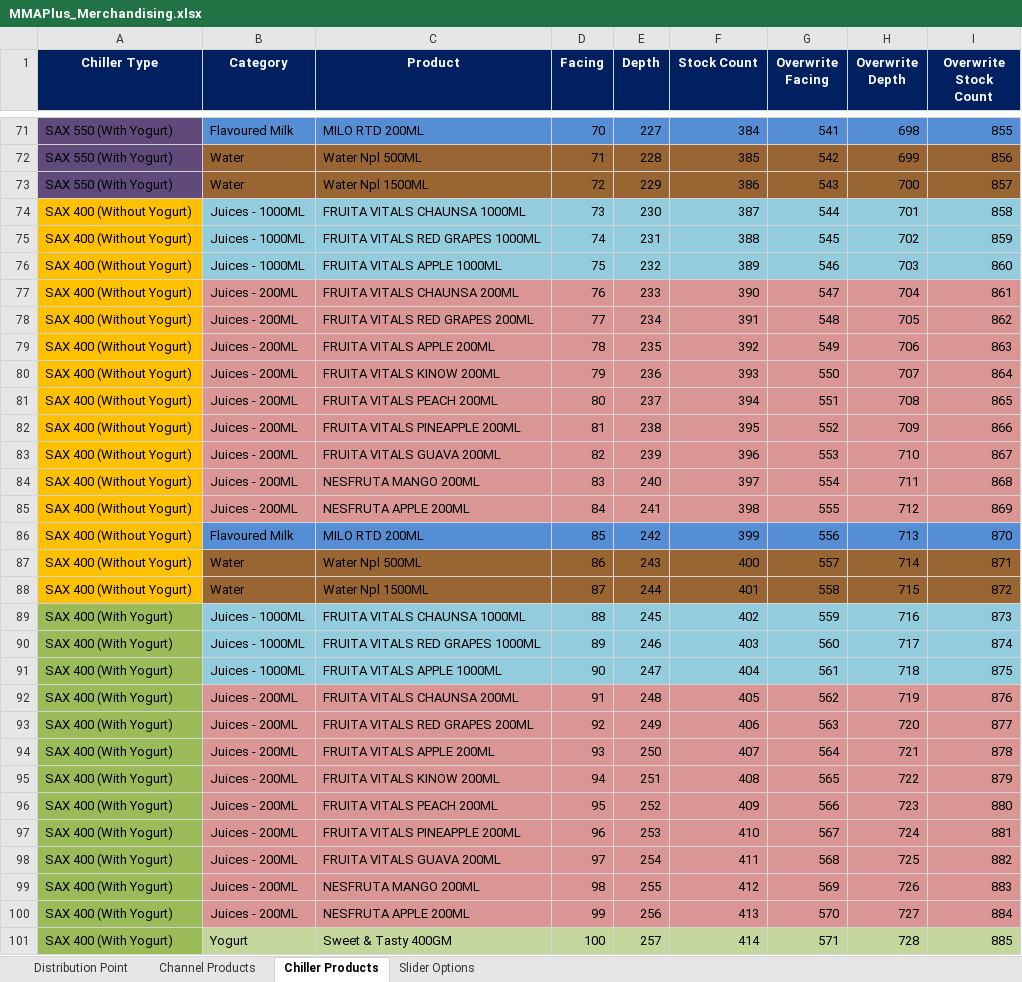
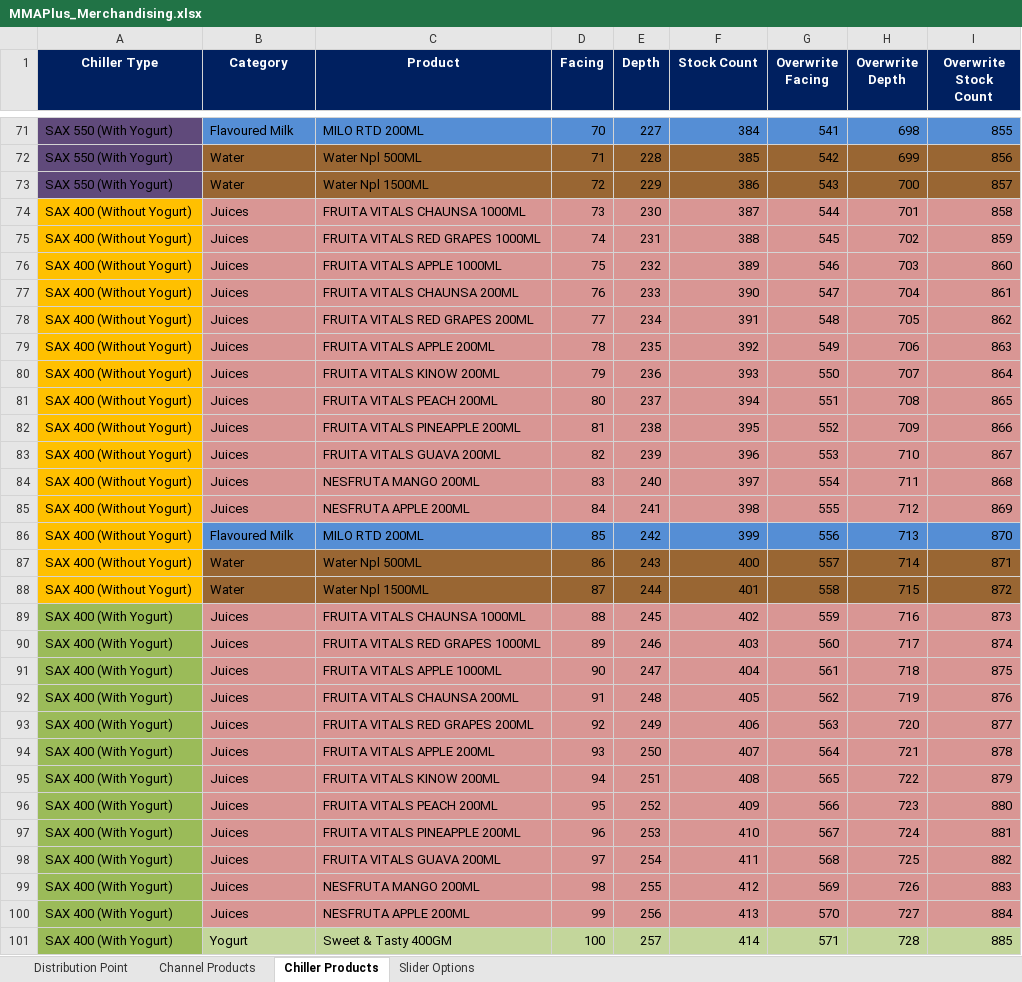
Before and after one commit to fahadshah868/MMAPlus, an Excel workbook: MMAPlus_Merchandising/MMAPlus_Merchandising.xlsx, sheet Chiller Products, drawn as a sheet; only a part is shown, gaps mark what is left out; values as stored, in another font and other column widths than the file's, no borders; the diff covers the shown part only; the diff names each change by its address in the sheet, - before the commit and + after, or states it on an @@ line.

Commit message:
modified excel file products

```diff
--- a/MMAPlus_Merchandising/MMAPlus_Merchandising.xlsx (sheet Chiller Products)
+++ b/MMAPlus_Merchandising/MMAPlus_Merchandising.xlsx (sheet Chiller Products)
-B74:B76 (Category): Juices - 1000ML
+B74:B76 (Category): Juices
-B74:I76 fill: #93CDDD
+B74:I76 fill: #D99694
-B77:B85 (Category): Juices - 200ML
+B77:B85 (Category): Juices
-B89:B91 (Category): Juices - 1000ML
+B89:B91 (Category): Juices
-B89:I91 fill: #93CDDD
+B89:I91 fill: #D99694
-B92:B100 (Category): Juices - 200ML
+B92:B100 (Category): Juices
```
Also changed, not shown: 92 edited cells and cell formats elsewhere in this sheet, sheet Channel Products, sheet Slider Options, 1 other file.
